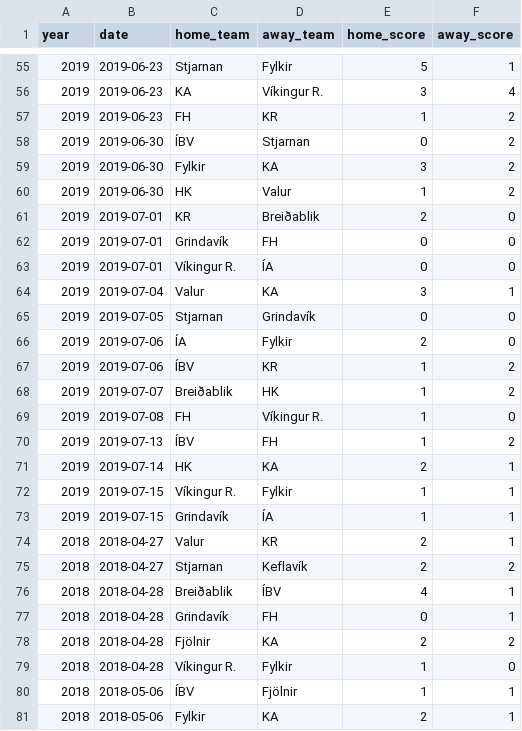
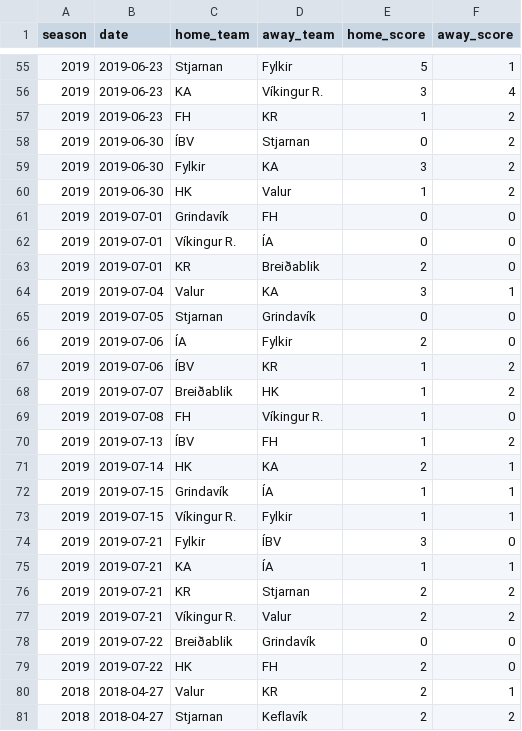
Before and after one commit to sindribaldur/is_soccer_data, a CSV file: data/final-score/iceland/urvalsdeild_all_results.csv, drawn as a sheet; only a part is shown, gaps mark what is left out; the shorter side is filled out with more unchanged rows; addresses are those after the commit; the diff names each change by its address in the sheet, - before the commit and + after, or states it on an @@ line.

Commit message:
Change year to season and reran script

```diff
--- a/data/final-score/iceland/urvalsdeild_all_results.csv
+++ b/data/final-score/iceland/urvalsdeild_all_results.csv
-A1: year
+A1: season
@@ row 61 moved to row 63: 2019 @@
+row 72: 2019 | 2019-07-15 | Grindavík | ÍA | 1 | 1
+row 74: 2019 | 2019-07-21 | Fylkir | ÍBV | 3 | 0
-B75 (date): 2019-07-15
+B75 (date): 2019-07-21
-C75 (home_team): Grindavík
+C75 (home_team): KA
+row 76: 2019 | 2019-07-21 | KR | Stjarnan | 2 | 2
+row 77: 2019 | 2019-07-21 | Víkingur R. | Valur | 2 | 2
+row 78: 2019 | 2019-07-22 | Breiðablik | Grindavík | 0 | 0
+row 79: 2019 | 2019-07-22 | HK | FH | 2 | 0
```
Also changed, not shown: 1 other file.
